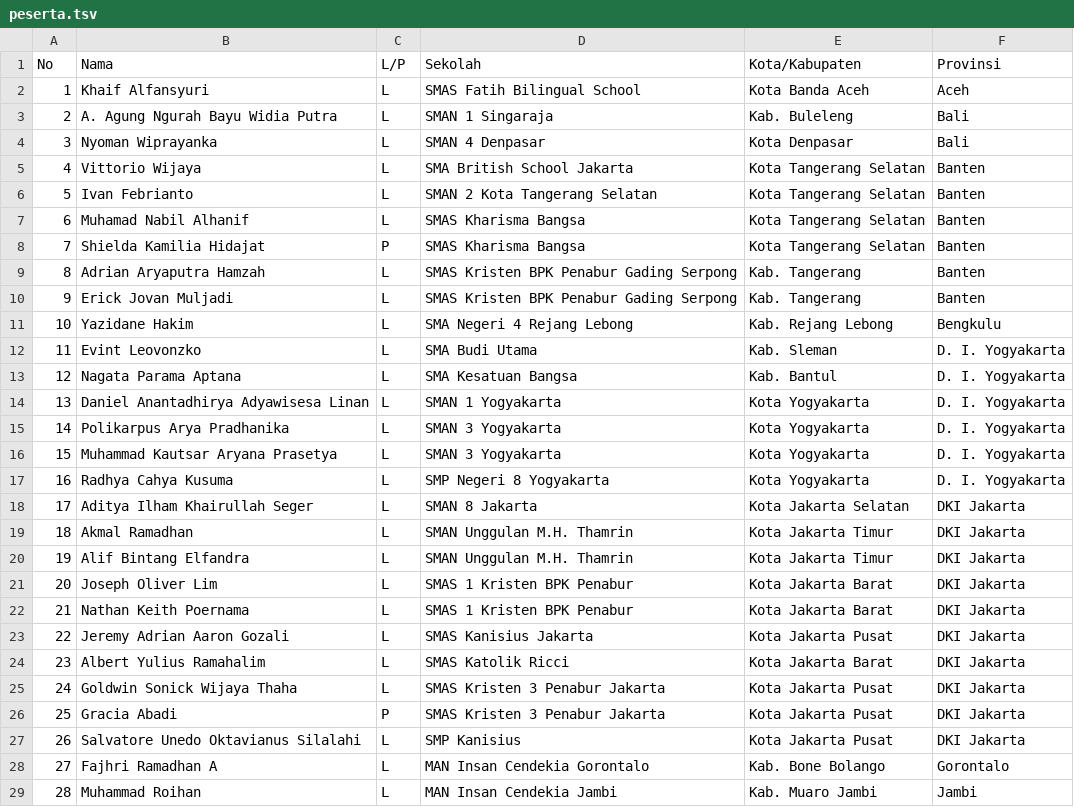
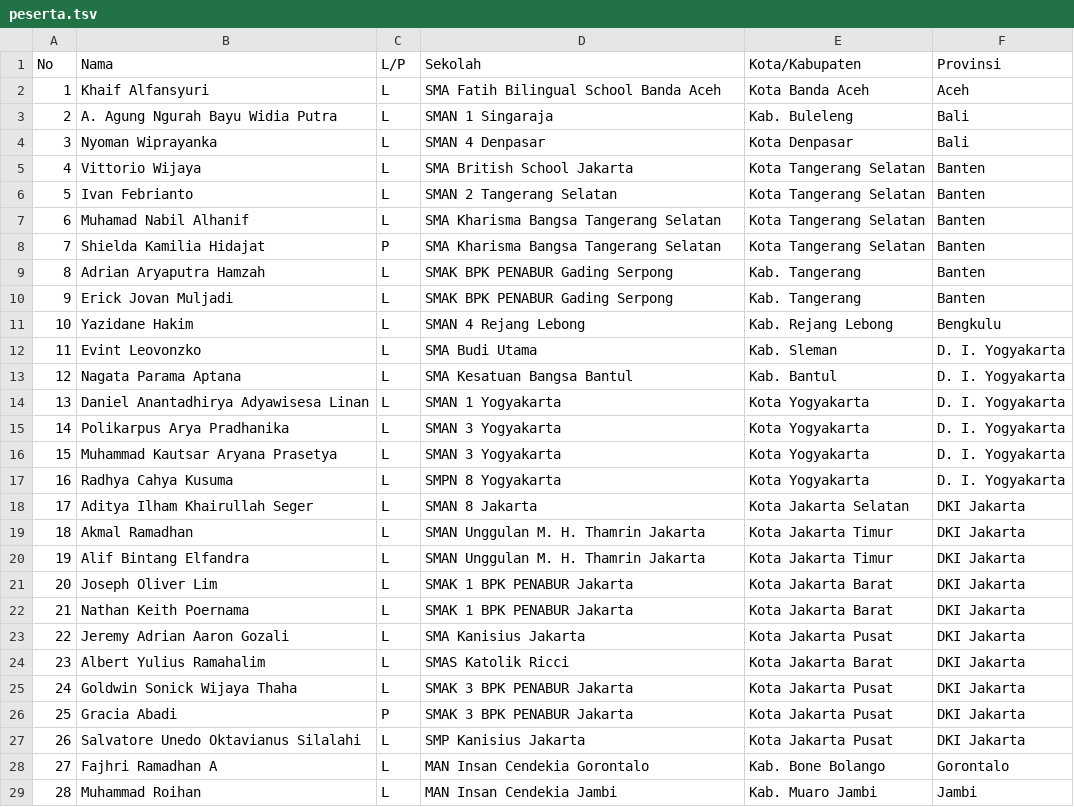
Before and after one commit to ia-toki/ksn-2021-web, a TSV file: peserta.tsv, drawn as a sheet; only a part is shown; the diff covers the shown part only.

Commit message:
Sync school name to KSN statistics website

```diff
--- a/peserta.tsv
+++ b/peserta.tsv
@@ -1,3 +1,3 @@
 No	Nama	L/P	Sekolah	Kota/Kabupaten	Provinsi
-1	Khaif Alfansyuri	L	SMAS Fatih Bilingual School	Kota Banda Aceh	Aceh
+1	Khaif Alfansyuri	L	SMA Fatih Bilingual School Banda Aceh	Kota Banda Aceh	Aceh
 2	A. Agung Ngurah Bayu Widia Putra	L	SMAN 1 Singaraja	Kab. Buleleng	Bali
@@ -5,10 +5,10 @@ No	Nama	L/P	Sekolah	Kota/Kabupaten	Provinsi
 4	Vittorio Wijaya	L	SMA British School Jakarta	Kota Tangerang Selatan	Banten
-5	Ivan Febrianto	L	SMAN 2 Kota Tangerang Selatan	Kota Tangerang Selatan	Banten
-6	Muhamad Nabil Alhanif	L	SMAS Kharisma Bangsa	Kota Tangerang Selatan	Banten
-7	Shielda Kamilia Hidajat	P	SMAS Kharisma Bangsa	Kota Tangerang Selatan	Banten
-8	Adrian Aryaputra Hamzah	L	SMAS Kristen BPK Penabur Gading Serpong	Kab. Tangerang	Banten
-9	Erick Jovan Muljadi	L	SMAS Kristen BPK Penabur Gading Serpong	Kab. Tangerang	Banten
-10	Yazidane Hakim	L	SMA Negeri 4 Rejang Lebong	Kab. Rejang Lebong	Bengkulu
+5	Ivan Febrianto	L	SMAN 2 Tangerang Selatan	Kota Tangerang Selatan	Banten
+6	Muhamad Nabil Alhanif	L	SMA Kharisma Bangsa Tangerang Selatan	Kota Tangerang Selatan	Banten
+7	Shielda Kamilia Hidajat	P	SMA Kharisma Bangsa Tangerang Selatan	Kota Tangerang Selatan	Banten
+8	Adrian Aryaputra Hamzah	L	SMAK BPK PENABUR Gading Serpong	Kab. Tangerang	Banten
+9	Erick Jovan Muljadi	L	SMAK BPK PENABUR Gading Serpong	Kab. Tangerang	Banten
+10	Yazidane Hakim	L	SMAN 4 Rejang Lebong	Kab. Rejang Lebong	Bengkulu
 11	Evint Leovonzko	L	SMA Budi Utama	Kab. Sleman	D. I. Yogyakarta
-12	Nagata Parama Aptana	L	SMA Kesatuan Bangsa	Kab. Bantul	D. I. Yogyakarta
+12	Nagata Parama Aptana	L	SMA Kesatuan Bangsa Bantul	Kab. Bantul	D. I. Yogyakarta
 13	Daniel Anantadhirya Adyawisesa Linan	L	SMAN 1 Yogyakarta	Kota Yogyakarta	D. I. Yogyakarta
@@ -16,13 +16,13 @@ No	Nama	L/P	Sekolah	Kota/Kabupaten	Provinsi
 15	Muhammad Kautsar Aryana Prasetya	L	SMAN 3 Yogyakarta	Kota Yogyakarta	D. I. Yogyakarta
-16	Radhya Cahya Kusuma	L	SMP Negeri 8 Yogyakarta	Kota Yogyakarta	D. I. Yogyakarta
+16	Radhya Cahya Kusuma	L	SMPN 8 Yogyakarta	Kota Yogyakarta	D. I. Yogyakarta
 17	Aditya Ilham Khairullah Seger	L	SMAN 8 Jakarta	Kota Jakarta Selatan	DKI Jakarta
-18	Akmal Ramadhan	L	SMAN Unggulan M.H. Thamrin	Kota Jakarta Timur	DKI Jakarta
-19	Alif Bintang Elfandra	L	SMAN Unggulan M.H. Thamrin	Kota Jakarta Timur	DKI Jakarta
-20	Joseph Oliver Lim	L	SMAS 1 Kristen BPK Penabur	Kota Jakarta Barat	DKI Jakarta
-21	Nathan Keith Poernama	L	SMAS 1 Kristen BPK Penabur	Kota Jakarta Barat	DKI Jakarta
-22	Jeremy Adrian Aaron Gozali	L	SMAS Kanisius Jakarta	Kota Jakarta Pusat	DKI Jakarta
+18	Akmal Ramadhan	L	SMAN Unggulan M. H. Thamrin Jakarta	Kota Jakarta Timur	DKI Jakarta
+19	Alif Bintang Elfandra	L	SMAN Unggulan M. H. Thamrin Jakarta	Kota Jakarta Timur	DKI Jakarta
+20	Joseph Oliver Lim	L	SMAK 1 BPK PENABUR Jakarta	Kota Jakarta Barat	DKI Jakarta
+21	Nathan Keith Poernama	L	SMAK 1 BPK PENABUR Jakarta	Kota Jakarta Barat	DKI Jakarta
+22	Jeremy Adrian Aaron Gozali	L	SMA Kanisius Jakarta	Kota Jakarta Pusat	DKI Jakarta
 23	Albert Yulius Ramahalim	L	SMAS Katolik Ricci	Kota Jakarta Barat	DKI Jakarta
-24	Goldwin Sonick Wijaya Thaha	L	SMAS Kristen 3 Penabur Jakarta	Kota Jakarta Pusat	DKI Jakarta
-25	Gracia Abadi	P	SMAS Kristen 3 Penabur Jakarta	Kota Jakarta Pusat	DKI Jakarta
-26	Salvatore Unedo Oktavianus Silalahi	L	SMP Kanisius	Kota Jakarta Pusat	DKI Jakarta
+24	Goldwin Sonick Wijaya Thaha	L	SMAK 3 BPK PENABUR Jakarta	Kota Jakarta Pusat	DKI Jakarta
+25	Gracia Abadi	P	SMAK 3 BPK PENABUR Jakarta	Kota Jakarta Pusat	DKI Jakarta
+26	Salvatore Unedo Oktavianus Silalahi	L	SMP Kanisius Jakarta	Kota Jakarta Pusat	DKI Jakarta
 27	Fajhri Ramadhan A	L	MAN Insan Cendekia Gorontalo	Kab. Bone Bolango	Gorontalo
```
Also changed, not shown: 45 edited cells elsewhere in this file.
